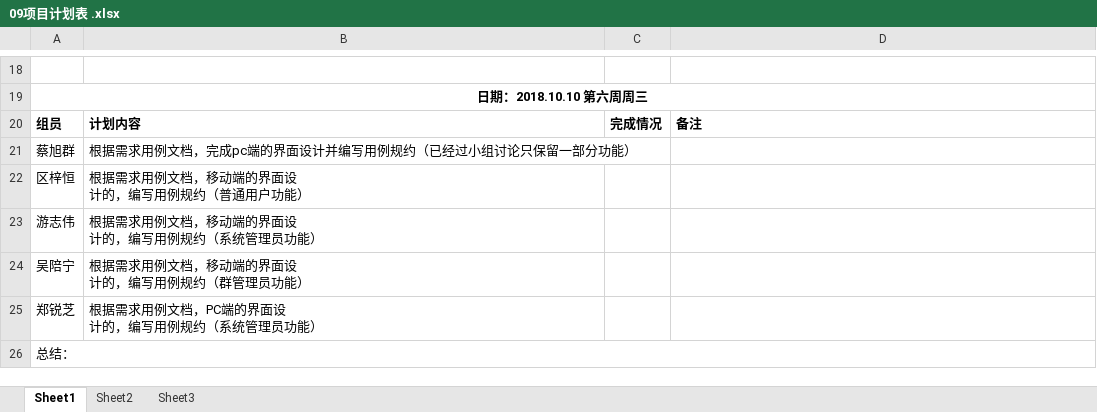
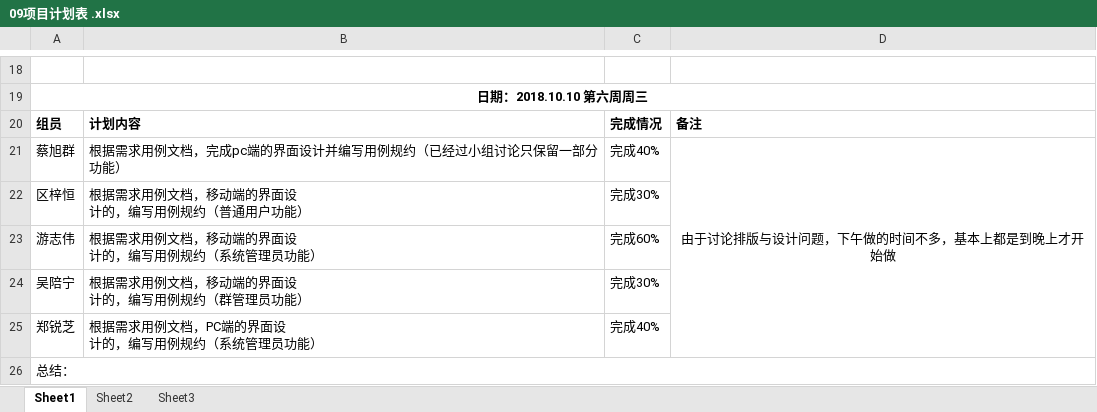
Before and after one commit to gdqy-it/soft162-163, an Excel workbook: 第09组/09项目计划表 .xlsx, sheet Sheet1, drawn as a sheet; only a part is shown, gaps mark what is left out; values as stored, in another font and other column widths than the file's, no borders; the diff names each change by its address in the sheet, - before the commit and + after, or states it on an @@ line.

Commit message:
Add files via upload

```diff
--- a/第09组/09项目计划表 .xlsx (sheet Sheet1)
+++ b/第09组/09项目计划表 .xlsx (sheet Sheet1)
-C21: (empty)
+C21: 完成40%
-D21: (empty)
+D21: 由于讨论排版与设计问题，下午做的时间不多，基本上都是到晚上才开始做
+D21:D25 merged
-C22: (empty)
+C22: 完成30%
-C23: (empty)
+C23: 完成60%
-C24: (empty)
+C24: 完成30%
-C25: (empty)
+C25: 完成40%
```
